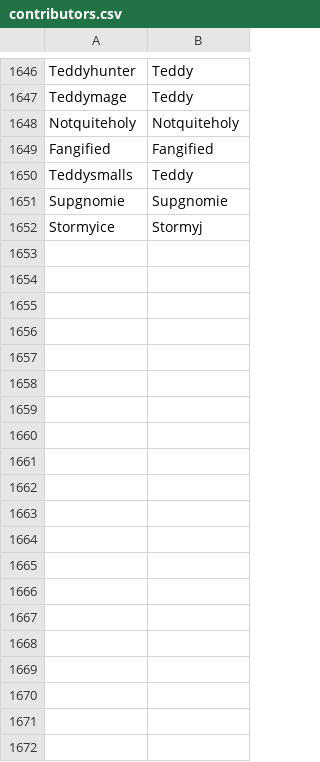
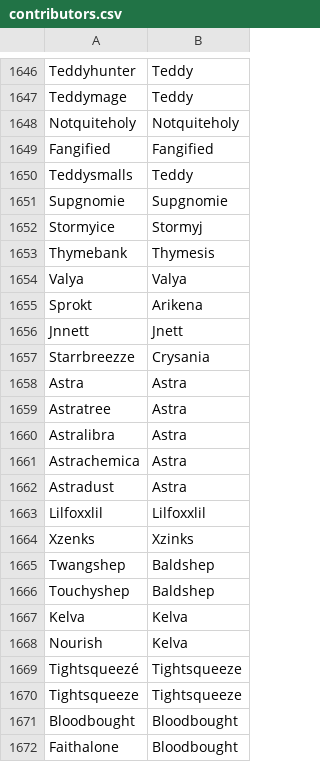
Before and after one commit to d-farewell/dh-donors, a CSV file: inputs/contributors.csv, drawn as a sheet; only a part is shown, gaps mark what is left out; the diff covers the shown part only; the diff names each change by its address in the sheet, - before the commit and + after, or states it on an @@ line.

Commit message:
data update

```diff
--- a/inputs/contributors.csv
+++ b/inputs/contributors.csv
+row 1653: Thymebank | Thymesis
+row 1654: Valya | Valya
+row 1655: Sprokt | Arikena
+row 1656: Jnnett | Jnett
+row 1657: Starrbreezze | Crysania
+row 1658: Astra | Astra
+row 1659: Astratree | Astra
+row 1660: Astralibra | Astra
+row 1661: Astrachemica | Astra
+row 1662: Astradust | Astra
+row 1663: Lilfoxxlil | Lilfoxxlil
+row 1664: Xzenks | Xzinks
+row 1665: Twangshep | Baldshep
+row 1666: Touchyshep | Baldshep
+row 1667: Kelva | Kelva
+row 1668: Nourish | Kelva
+row 1669: Tightsqueezé | Tightsqueeze
+row 1670: Tightsqueeze | Tightsqueeze
+row 1671: Bloodbought | Bloodbought
+row 1672: Faithalone | Bloodbought
```
Also changed, not shown: 36 added rows and 15 edited cells elsewhere in this file, inputs/users.csv, 14 other files.
